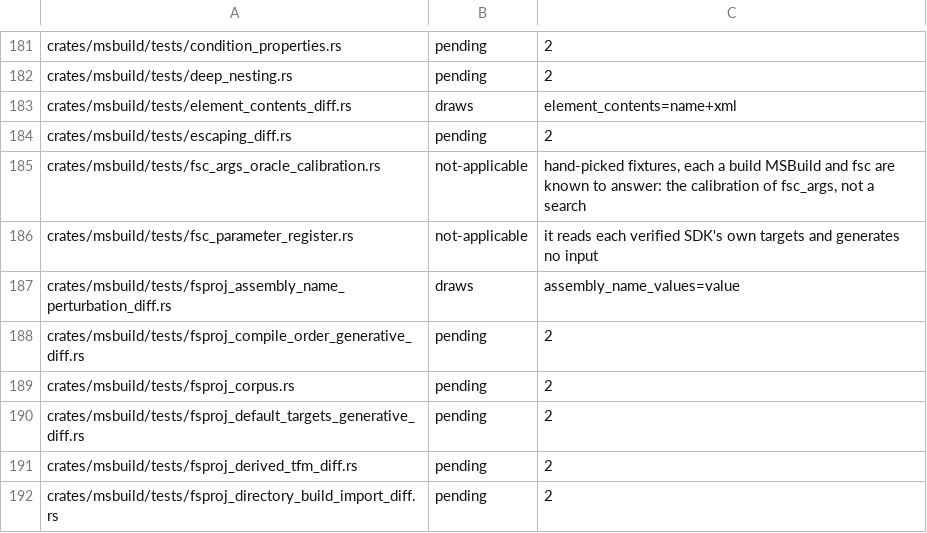
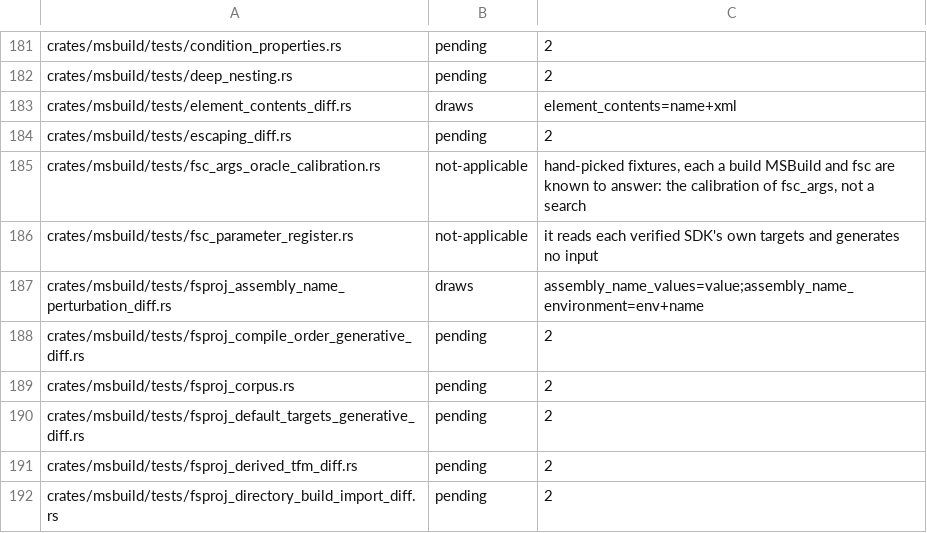
Before and after one commit to WoofWare/borzoi, a TSV file: crates/oracle-harness/src/hostile/boundaries.tsv, drawn as a sheet; only a part is shown, gaps mark what is left out.

```diff
--- a/crates/oracle-harness/src/hostile/boundaries.tsv
+++ b/crates/oracle-harness/src/hostile/boundaries.tsv
@@ -186,3 +186,3 @@ crates/msbuild/tests/fsc_args_oracle_calibration.rs	not-applicable	hand-picked f
 crates/msbuild/tests/fsc_parameter_register.rs	not-applicable	it reads each verified SDK's own targets and generates no input
-crates/msbuild/tests/fsproj_assembly_name_perturbation_diff.rs	draws	assembly_name_values=value
+crates/msbuild/tests/fsproj_assembly_name_perturbation_diff.rs	draws	assembly_name_values=value;assembly_name_environment=env+name
 crates/msbuild/tests/fsproj_compile_order_generative_diff.rs	pending	2
```
Also changed, not shown: 13 other files.
